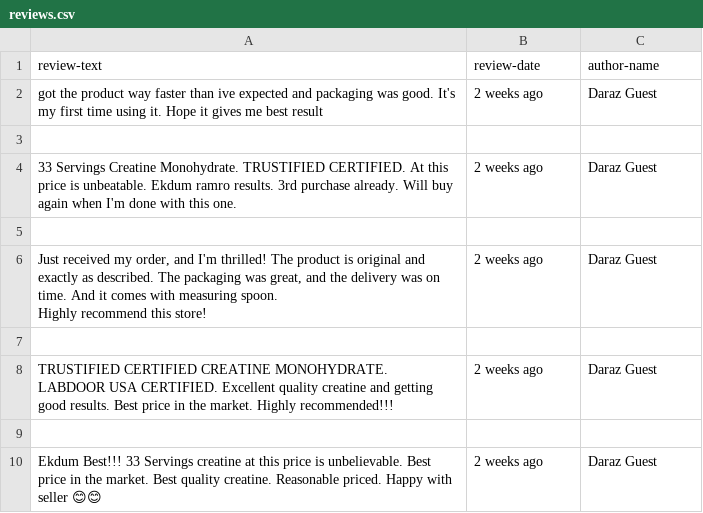
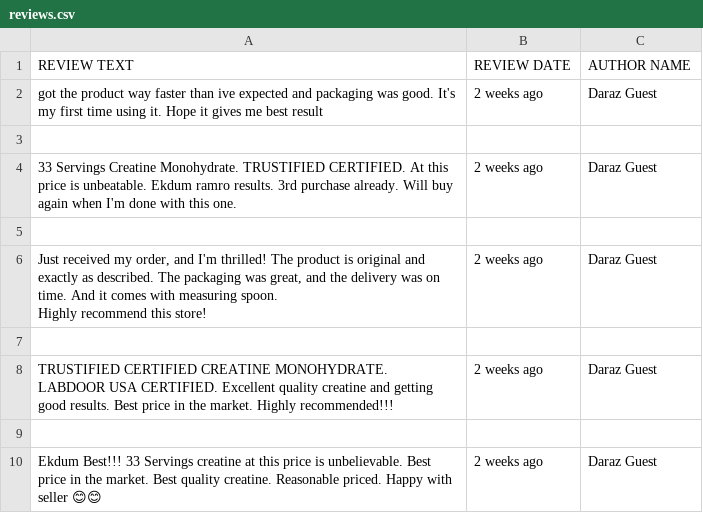
Before and after one commit to creationsbysonu/College_Mini_Project, a CSV file: reviews.csv, drawn as a sheet.

```diff
--- a/reviews.csv
+++ b/reviews.csv
@@ -1,2 +1,2 @@
-review-text, review-date, author-name
+REVIEW TEXT, REVIEW DATE, AUTHOR NAME
 got the product way faster than ive expected and packaging was good. It's my first time using it. Hope it gives me best result,2 weeks ago,Daraz Guest
```
Also changed, not shown: 1 other file.
